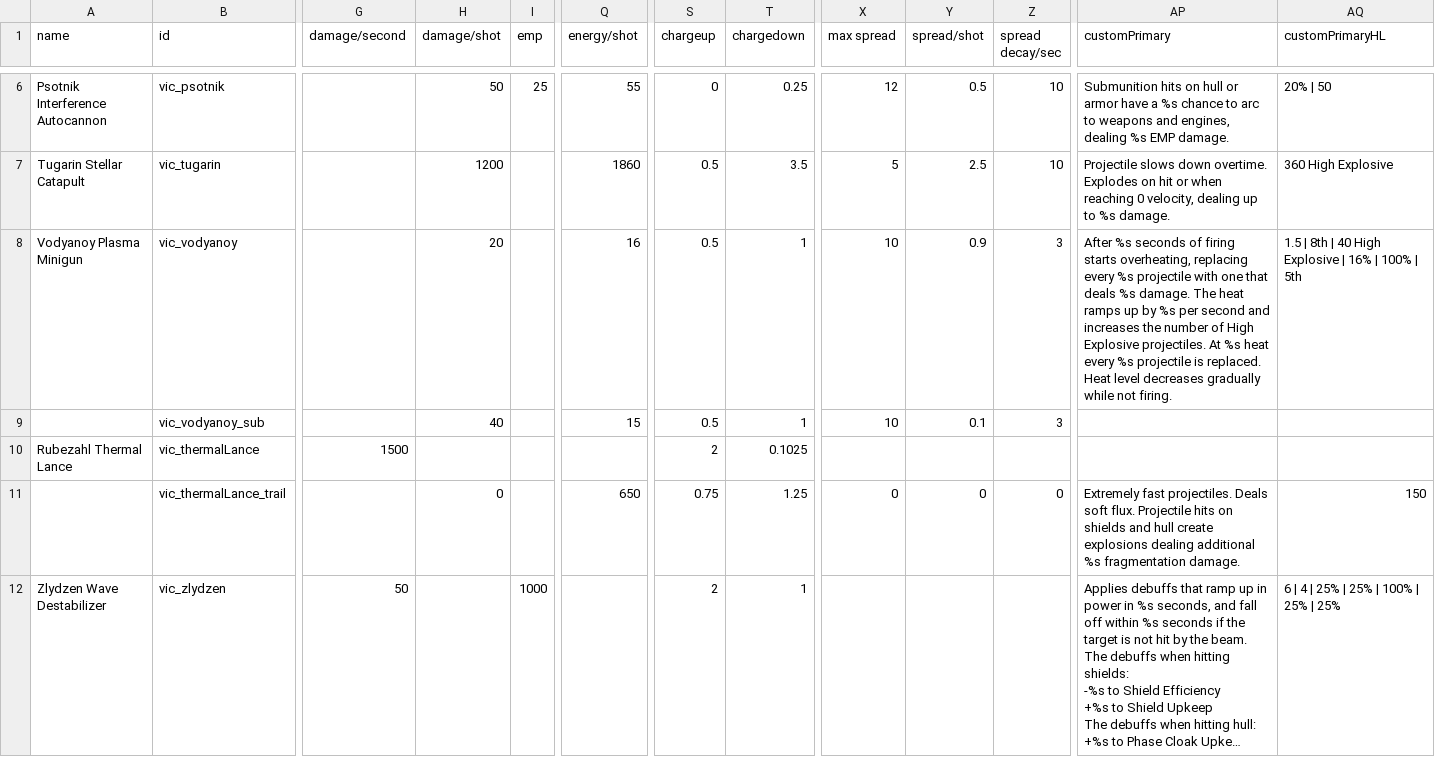
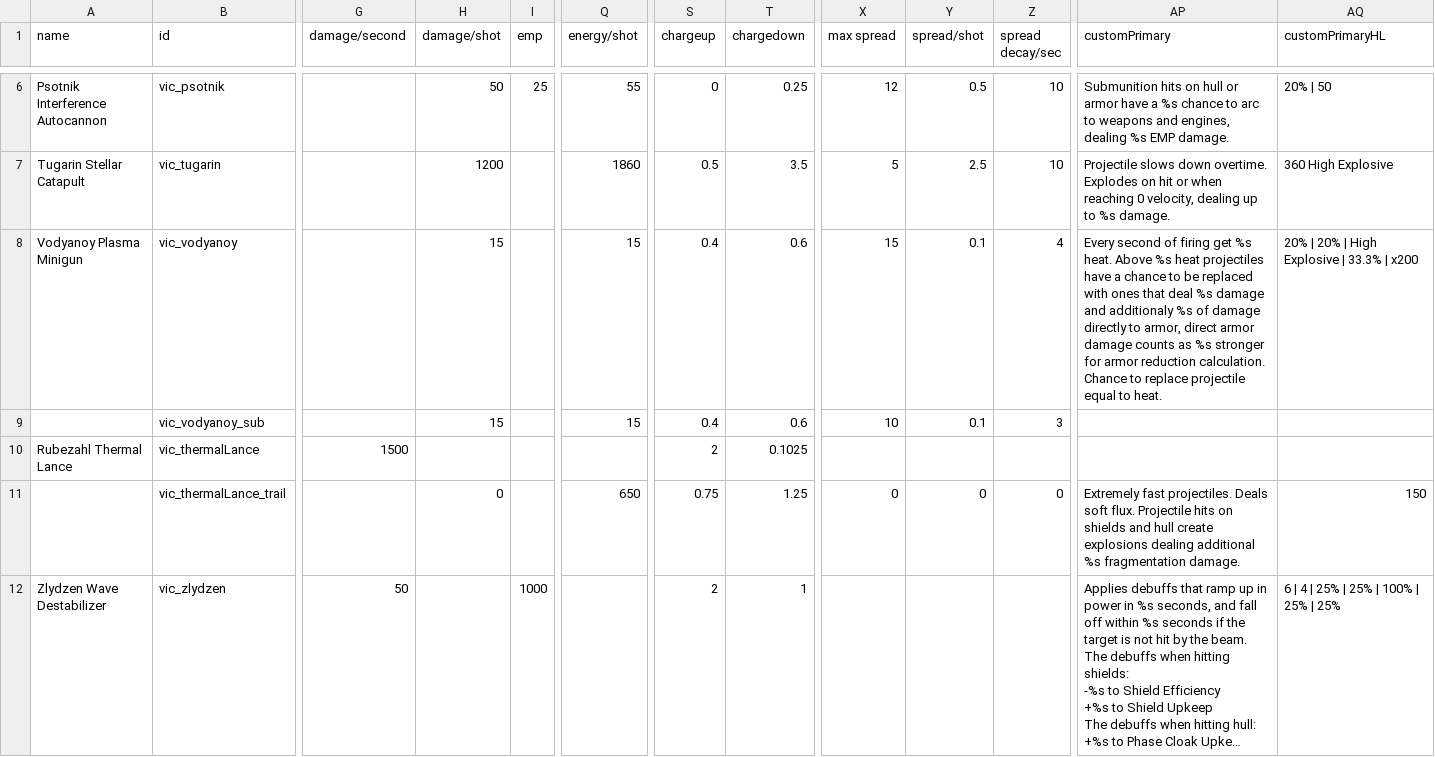
Before and after one commit to AstaratStarsector/VIC, a CSV file: VIC/data/weapons/weapon_data.csv, drawn as a sheet; only a part is shown, gaps mark what is left out; long unchanged cells end in …; the diff names each change by its address in the sheet, - before the commit and + after, or states it on an @@ line.

```diff
--- a/VIC/data/weapons/weapon_data.csv
+++ b/VIC/data/weapons/weapon_data.csv
-H8 (damage/shot): 20
+H8 (damage/shot): 15
-Q8 (energy/shot): 16
+Q8 (energy/shot): 15
-S8:S9 (chargeup): 0.5
+S8:S9 (chargeup): 0.4
-T8:T9 (chargedown): 1
+T8:T9 (chargedown): 0.6
-X8 (max spread): 10
+X8 (max spread): 15
-Y8 (spread/shot): 0.9
+Y8 (spread/shot): 0.1
-Z8 (spread decay/sec): 3
+Z8 (spread decay/sec): 4
-AP8 (customPrimary): After %s seconds of firing starts overheating, replacing every %s projectile with one that deals %s damage. The heat ramps up by %s per second and increases the number of High Explosive projectiles. At %s heat every %s projectile is replaced. Heat level decreases gradually while not firing.
+AP8 (customPrimary): Every second of firing get %s heat. Above %s heat projectiles have a chance to be replaced with ones that deal %s damage and additionaly %s of damage directly to armor, direct armor damage counts as %s stronger for armor reduction calculation. Chance to replace projectile equal to heat.
-AQ8 (customPrimaryHL): 1.5 | 8th | 40 High Explosive | 16% | 100% | 5th
+AQ8 (customPrimaryHL): 20% | 20% | High Explosive | 33.3% | x200
-H9 (damage/shot): 40
+H9 (damage/shot): 15
```
Also changed, not shown: VIC/data/hullmods/hull_mods.csv, 16 other files.
